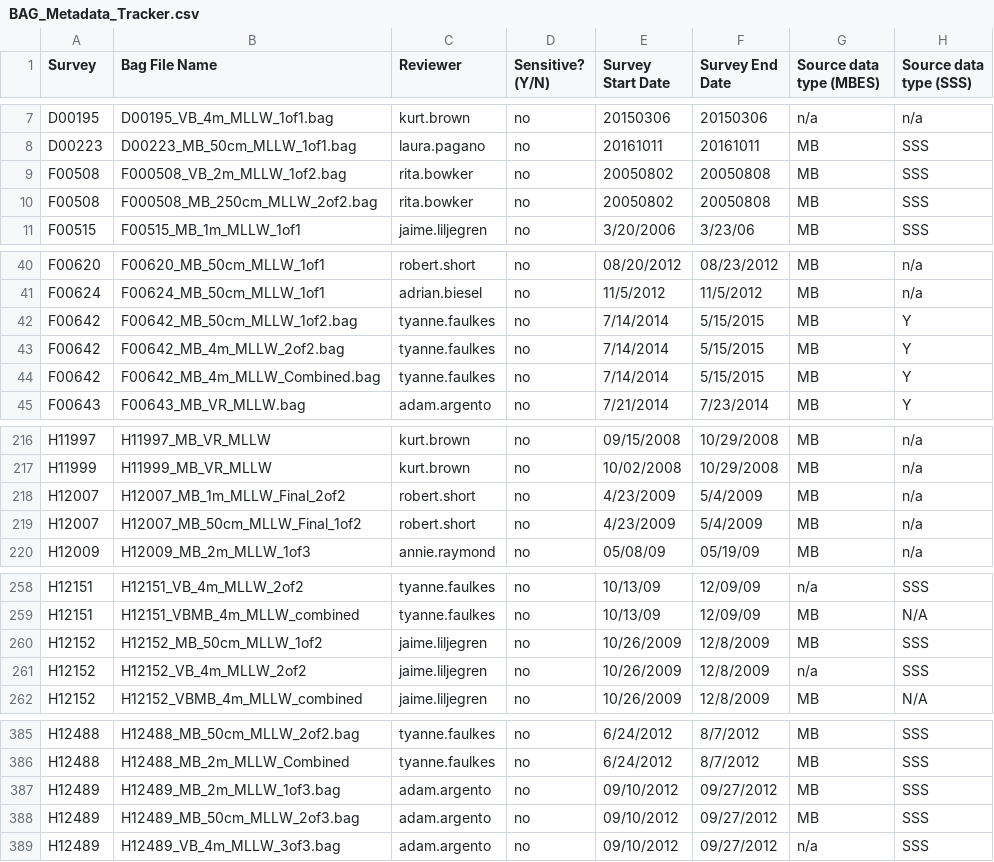
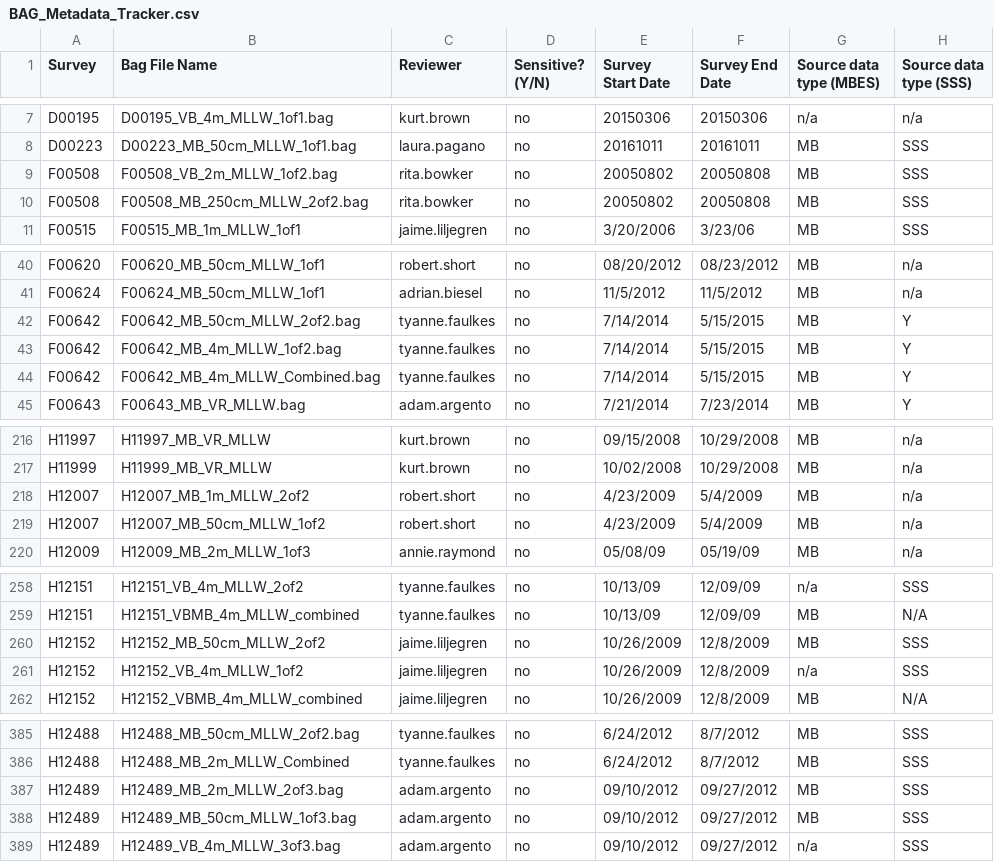
Before and after one commit to noaa-ocs-hydrography/brute, a CSV file: fuse_dev/fuse/raw_read/noaa/additional_files/BAG_Metadata_Tracker.csv, drawn as a sheet; only a part is shown, gaps mark what is left out; the diff covers the shown part only; the diff names each change by its address in the sheet, - before the commit and + after, or states it on an @@ line.

```diff
--- a/fuse_dev/fuse/raw_read/noaa/additional_files/BAG_Metadata_Tracker.csv
+++ b/fuse_dev/fuse/raw_read/noaa/additional_files/BAG_Metadata_Tracker.csv
-B9 (Bag File Name): F000508_VB_2m_MLLW_1of2.bag
+B9 (Bag File Name): F00508_VB_2m_MLLW_1of2.bag
-B10 (Bag File Name): F000508_MB_250cm_MLLW_2of2.bag
+B10 (Bag File Name): F00508_MB_250cm_MLLW_2of2.bag
-B42 (Bag File Name): F00642_MB_50cm_MLLW_1of2.bag
+B42 (Bag File Name): F00642_MB_50cm_MLLW_2of2.bag
-B43 (Bag File Name): F00642_MB_4m_MLLW_2of2.bag
+B43 (Bag File Name): F00642_MB_4m_MLLW_1of2.bag
-B218 (Bag File Name): H12007_MB_1m_MLLW_Final_2of2
+B218 (Bag File Name): H12007_MB_1m_MLLW_2of2
-B219 (Bag File Name): H12007_MB_50cm_MLLW_Final_1of2
+B219 (Bag File Name): H12007_MB_50cm_MLLW_1of2
-B260 (Bag File Name): H12152_MB_50cm_MLLW_1of2
+B260 (Bag File Name): H12152_MB_50cm_MLLW_2of2
-B261 (Bag File Name): H12152_VB_4m_MLLW_2of2
+B261 (Bag File Name): H12152_VB_4m_MLLW_1of2
-B387 (Bag File Name): H12489_MB_2m_MLLW_1of3.bag
+B387 (Bag File Name): H12489_MB_2m_MLLW_2of3.bag
-B388 (Bag File Name): H12489_MB_50cm_MLLW_2of3.bag
+B388 (Bag File Name): H12489_MB_50cm_MLLW_1of3.bag
```
Also changed, not shown: 1 added row and 51 edited cells elsewhere in this file, fuse_dev/fuse/raw_read/noaa/additional_files/BAG_Metadata_Contemp.csv, 1 other file.
